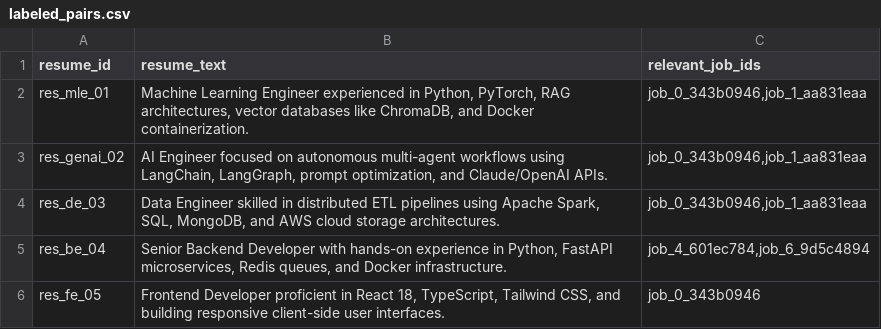
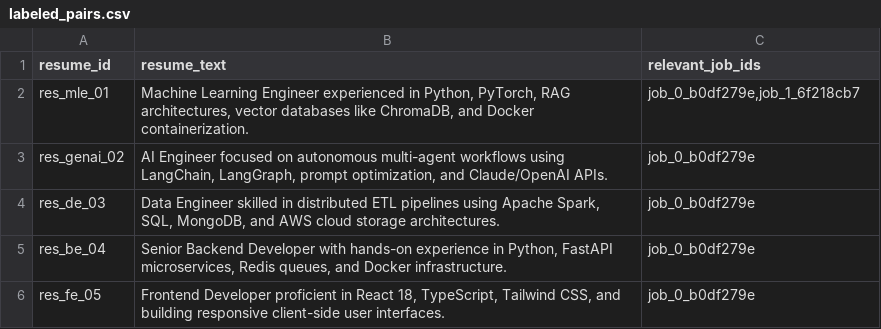
Before and after one commit to HimannshuYadavAIE167/job-match-rag, a CSV file: eval/labeled_pairs.csv, drawn as a sheet.

```diff
--- a/eval/labeled_pairs.csv
+++ b/eval/labeled_pairs.csv
@@ -1,6 +1,6 @@
 resume_id,resume_text,relevant_job_ids
-res_mle_01,"Machine Learning Engineer experienced in Python, PyTorch, RAG architectures, vector databases like ChromaDB, and Docker containerization.","job_0_343b0946,job_1_aa831eaa"
-res_genai_02,"AI Engineer focused on autonomous multi-agent workflows using LangChain, LangGraph, prompt optimization, and Claude/OpenAI APIs.","job_0_343b0946,job_1_aa831eaa"
-res_de_03,"Data Engineer skilled in distributed ETL pipelines using Apache Spark, SQL, MongoDB, and AWS cloud storage architectures.","job_0_343b0946,job_1_aa831eaa"
-res_be_04,"Senior Backend Developer with hands-on experience in Python, FastAPI microservices, Redis queues, and Docker infrastructure.","job_4_601ec784,job_6_9d5c4894"
-res_fe_05,"Frontend Developer proficient in React 18, TypeScript, Tailwind CSS, and building responsive client-side user interfaces.",job_0_343b0946
+res_mle_01,"Machine Learning Engineer experienced in Python, PyTorch, RAG architectures, vector databases like ChromaDB, and Docker containerization.","job_0_b0df279e,job_1_6f218cb7"
+res_genai_02,"AI Engineer focused on autonomous multi-agent workflows using LangChain, LangGraph, prompt optimization, and Claude/OpenAI APIs.",job_0_b0df279e
+res_de_03,"Data Engineer skilled in distributed ETL pipelines using Apache Spark, SQL, MongoDB, and AWS cloud storage architectures.",job_0_b0df279e
+res_be_04,"Senior Backend Developer with hands-on experience in Python, FastAPI microservices, Redis queues, and Docker infrastructure.",job_0_b0df279e
+res_fe_05,"Frontend Developer proficient in React 18, TypeScript, Tailwind CSS, and building responsive client-side user interfaces.",job_0_b0df279e
```
Also changed, not shown: 22 other files.
